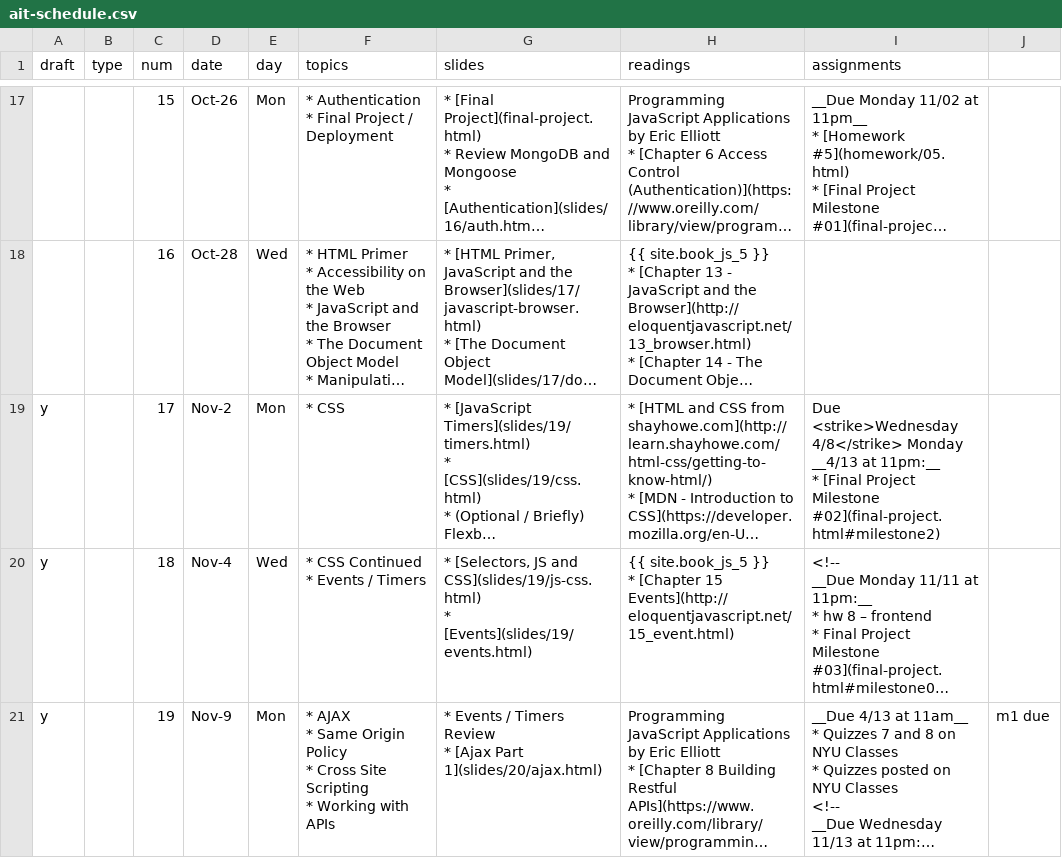
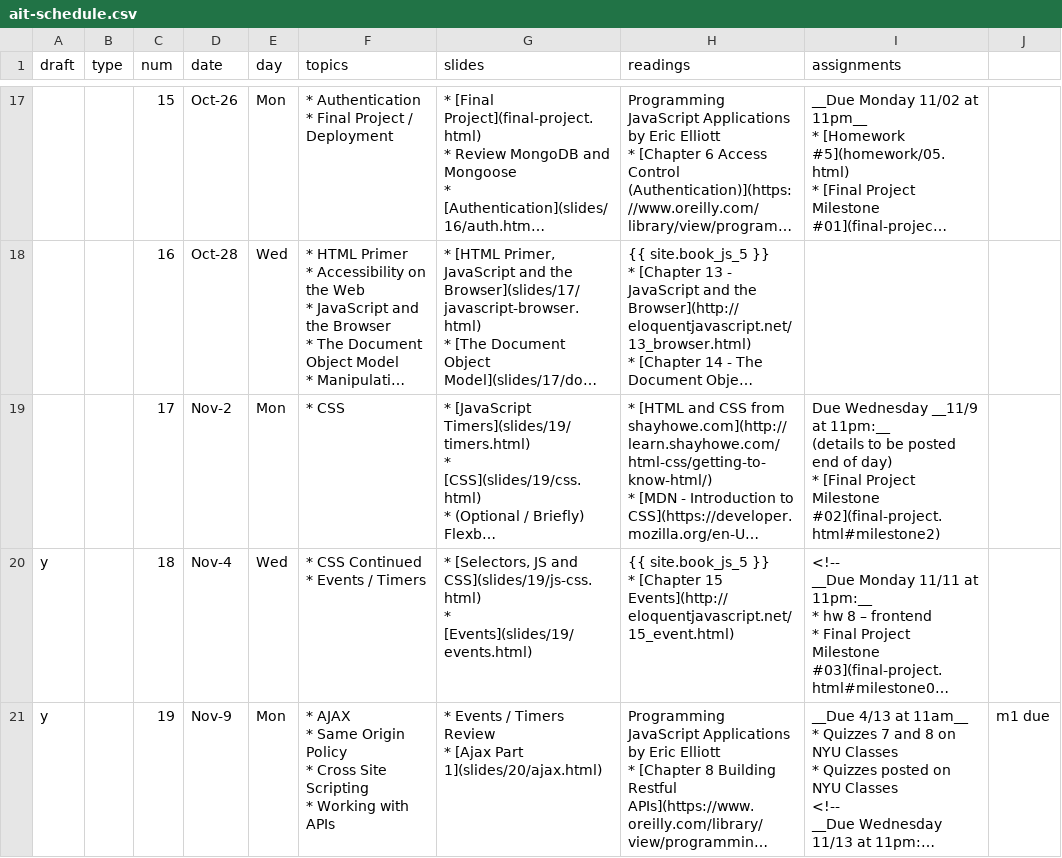
Before and after one commit to foureyes/csci-ua.0480-fall2020-034, a CSV file: _data/ait-schedule.csv, drawn as a sheet; only a part is shown, gaps mark what is left out; long unchanged cells end in …; ↵ is a line break in a cell; the diff names each change by its address in the sheet, - before the commit and + after, or states it on an @@ line.

```diff
--- a/_data/ait-schedule.csv
+++ b/_data/ait-schedule.csv
-A19 (draft): y
+A19 (draft): (empty)
-I19 (assignments): Due <strike>Wednesday 4/8</strike> Monday __4/13 at 11pm:__ ↵ * [Final…
+I19 (assignments): Due Wednesday __11/9 at 11pm:__ ↵ (details to be posted end of day) ↵ * [Final…
```
Also changed, not shown: 1 other file.
